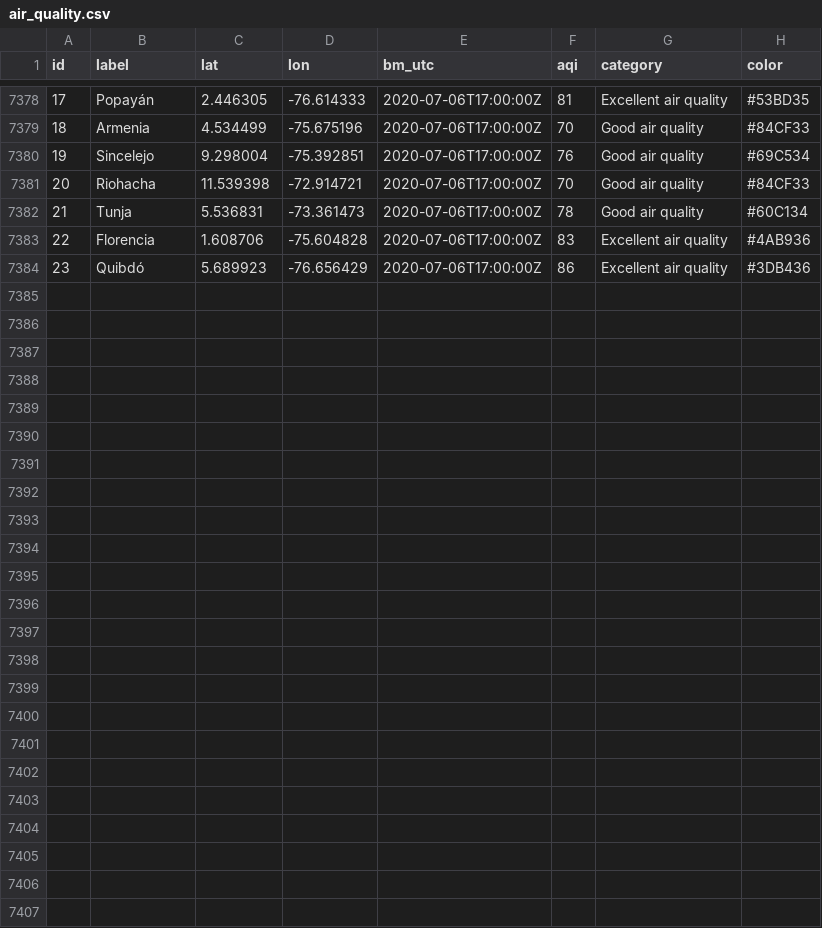
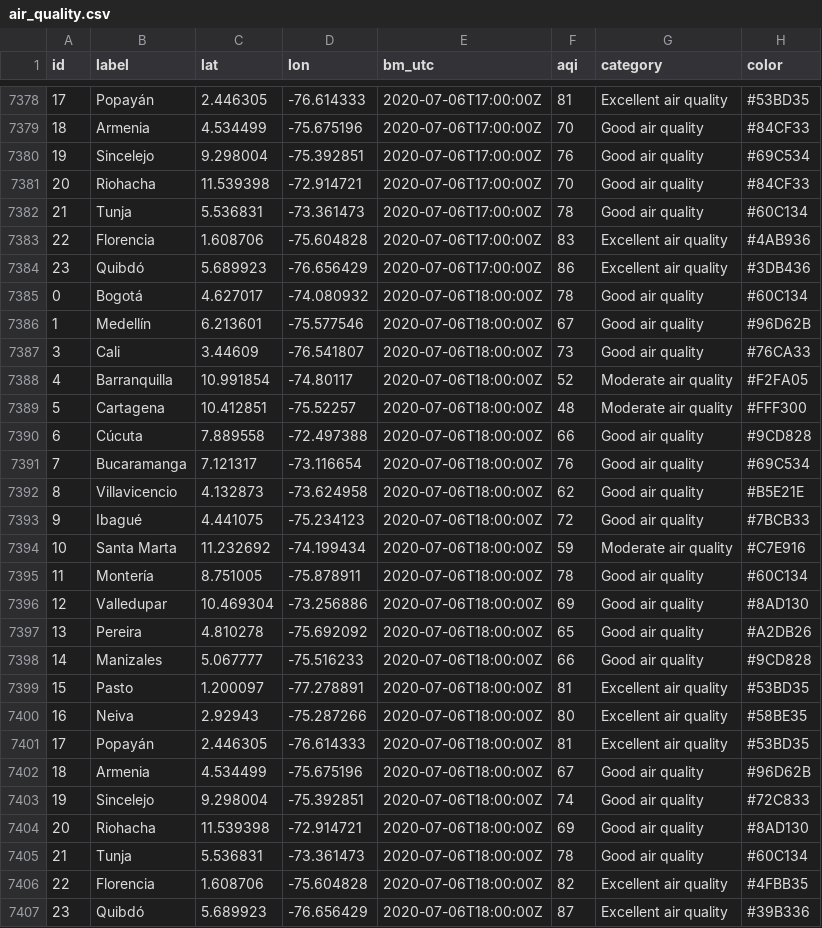
Before and after one commit to sebaxtian/breezometer-api-demo, a CSV file: output/air_quality.csv, drawn as a sheet; only a part is shown, gaps mark what is left out.

Commit message:
Updated at Mon Jul  6 18:20:04 UTC 2020

```diff
--- a/output/air_quality.csv
+++ b/output/air_quality.csv
@@ -7384 +7384,24 @@ id,label,lat,lon,bm_utc,aqi,category,color
 23,Quibdó,5.689923,-76.656429,2020-07-06T17:00:00Z,86,Excellent air quality,#3DB436
+0,Bogotá,4.627017,-74.080932,2020-07-06T18:00:00Z,78,Good air quality,#60C134
+1,Medellín,6.213601,-75.577546,2020-07-06T18:00:00Z,67,Good air quality,#96D62B
+3,Cali,3.44609,-76.541807,2020-07-06T18:00:00Z,73,Good air quality,#76CA33
+4,Barranquilla,10.991854,-74.80117,2020-07-06T18:00:00Z,52,Moderate air quality,#F2FA05
+5,Cartagena,10.412851,-75.52257,2020-07-06T18:00:00Z,48,Moderate air quality,#FFF300
+6,Cúcuta,7.889558,-72.497388,2020-07-06T18:00:00Z,66,Good air quality,#9CD828
+7,Bucaramanga,7.121317,-73.116654,2020-07-06T18:00:00Z,76,Good air quality,#69C534
+8,Villavicencio,4.132873,-73.624958,2020-07-06T18:00:00Z,62,Good air quality,#B5E21E
+9,Ibagué,4.441075,-75.234123,2020-07-06T18:00:00Z,72,Good air quality,#7BCB33
+10,Santa Marta,11.232692,-74.199434,2020-07-06T18:00:00Z,59,Moderate air quality,#C7E916
+11,Montería,8.751005,-75.878911,2020-07-06T18:00:00Z,78,Good air quality,#60C134
+12,Valledupar,10.469304,-73.256886,2020-07-06T18:00:00Z,69,Good air quality,#8AD130
+13,Pereira,4.810278,-75.692092,2020-07-06T18:00:00Z,65,Good air quality,#A2DB26
+14,Manizales,5.067777,-75.516233,2020-07-06T18:00:00Z,66,Good air quality,#9CD828
+15,Pasto,1.200097,-77.278891,2020-07-06T18:00:00Z,81,Excellent air quality,#53BD35
+16,Neiva,2.92943,-75.287266,2020-07-06T18:00:00Z,80,Excellent air quality,#58BE35
+17,Popayán,2.446305,-76.614333,2020-07-06T18:00:00Z,81,Excellent air quality,#53BD35
+18,Armenia,4.534499,-75.675196,2020-07-06T18:00:00Z,67,Good air quality,#96D62B
+19,Sincelejo,9.298004,-75.392851,2020-07-06T18:00:00Z,74,Good air quality,#72C833
+20,Riohacha,11.539398,-72.914721,2020-07-06T18:00:00Z,69,Good air quality,#8AD130
+21,Tunja,5.536831,-73.361473,2020-07-06T18:00:00Z,78,Good air quality,#60C134
+22,Florencia,1.608706,-75.604828,2020-07-06T18:00:00Z,82,Excellent air quality,#4FBB35
+23,Quibdó,5.689923,-76.656429,2020-07-06T18:00:00Z,87,Excellent air quality,#39B336
```
